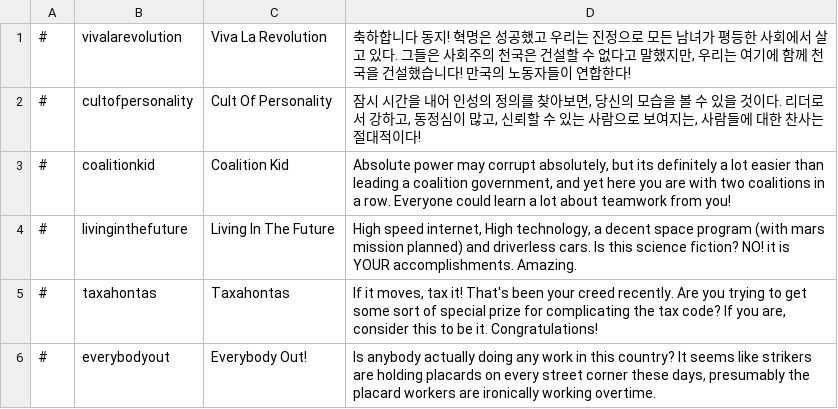
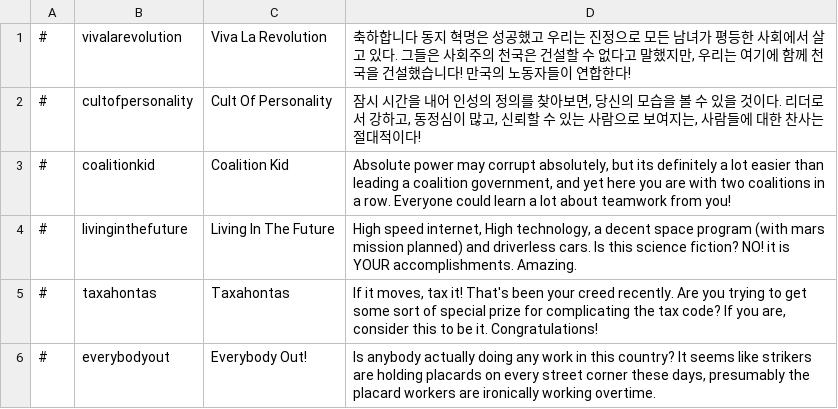
Before and after one commit to whiteforce4/Democracy4KoreanTranslation, a CSV file: Korean/achievements.csv, drawn as a sheet; only a part is shown.

Commit message:
Update achievements.csv

```diff
--- a/Korean/achievements.csv
+++ b/Korean/achievements.csv
@@ -1,2 +1,2 @@
-#,vivalarevolution,Viva La Revolution,"축하합니다 동지! 혁명은 성공했고 우리는 진정으로 모든 남녀가 평등한 사회에서 살고 있다. 그들은 사회주의 천국은 건설할 수 없다고 말했지만, 우리는 여기에 함께 천국을 건설했습니다! 만국의 노동자들이 연합한다!"
+#,vivalarevolution,Viva La Revolution,"축하합니다 동지 혁명은 성공했고 우리는 진정으로 모든 남녀가 평등한 사회에서 살고 있다. 그들은 사회주의 천국은 건설할 수 없다고 말했지만, 우리는 여기에 함께 천국을 건설했습니다! 만국의 노동자들이 연합한다!"
 #,cultofpersonality,Cult Of Personality,"잠시 시간을 내어 인성의 정의를 찾아보면, 당신의 모습을 볼 수 있을 것이다. 리더로서 강하고, 동정심이 많고, 신뢰할 수 있는 사람으로 보여지는, 사람들에 대한 찬사는 절대적이다!"
```
